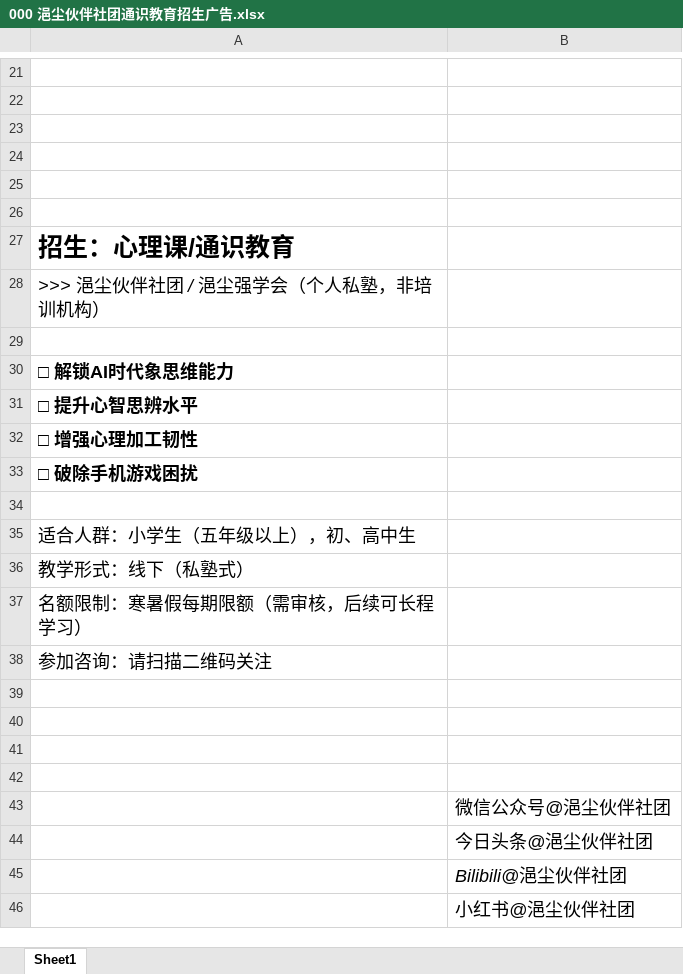
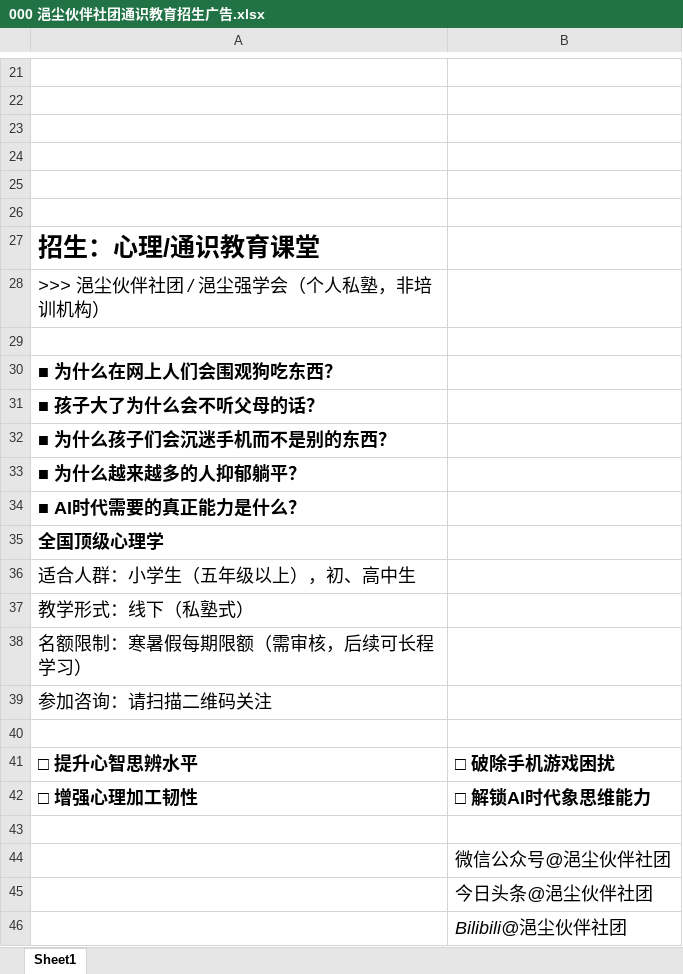
Before and after one commit to panxibei/writing, an Excel workbook: 44_心理学/26_浥尘伙伴社团原创：通识教育/000 浥尘伙伴社团通识教育招生广告.xlsx, sheet Sheet1, drawn as a sheet; only a part is shown, gaps mark what is left out; the shorter side is filled out with more unchanged rows; values as stored, in another font and other column widths than the file's, no borders; charts and pictures not drawn; addresses are those after the commit; the diff names each change by its address in the sheet, - before the commit and + after, or states it on an @@ line.

Commit message:
writing

```diff
--- a/44_心理学/26_浥尘伙伴社团原创：通识教育/000 浥尘伙伴社团通识教育招生广告.xlsx (sheet Sheet1)
+++ b/44_心理学/26_浥尘伙伴社团原创：通识教育/000 浥尘伙伴社团通识教育招生广告.xlsx (sheet Sheet1)
-A27: 招生：心理课/通识教育
+A27: 招生：心理/通识教育课堂
-A30: □ 解锁AI时代象思维能力
+A30: ■ 为什么在网上人们会围观狗吃东西？
-A31: □ 提升心智思辨水平
+A31: ■ 孩子大了为什么会不听父母的话？
-A32: □ 增强心理加工韧性
+A32: ■ 为什么孩子们会沉迷手机而不是别的东西？
-A33: □ 破除手机游戏困扰
+A33: ■ 为什么越来越多的人抑郁躺平？
-A34: (empty)
+A34: ■ AI时代需要的真正能力是什么？
+row 35: 全国顶级心理学
-row 41: (empty)
+row 41: □ 提升心智思辨水平 | □ 破除手机游戏困扰
-row 42: (empty)
+row 42: □ 增强心理加工韧性 | □ 解锁AI时代象思维能力
```
Also changed, not shown: charts or pictures.
